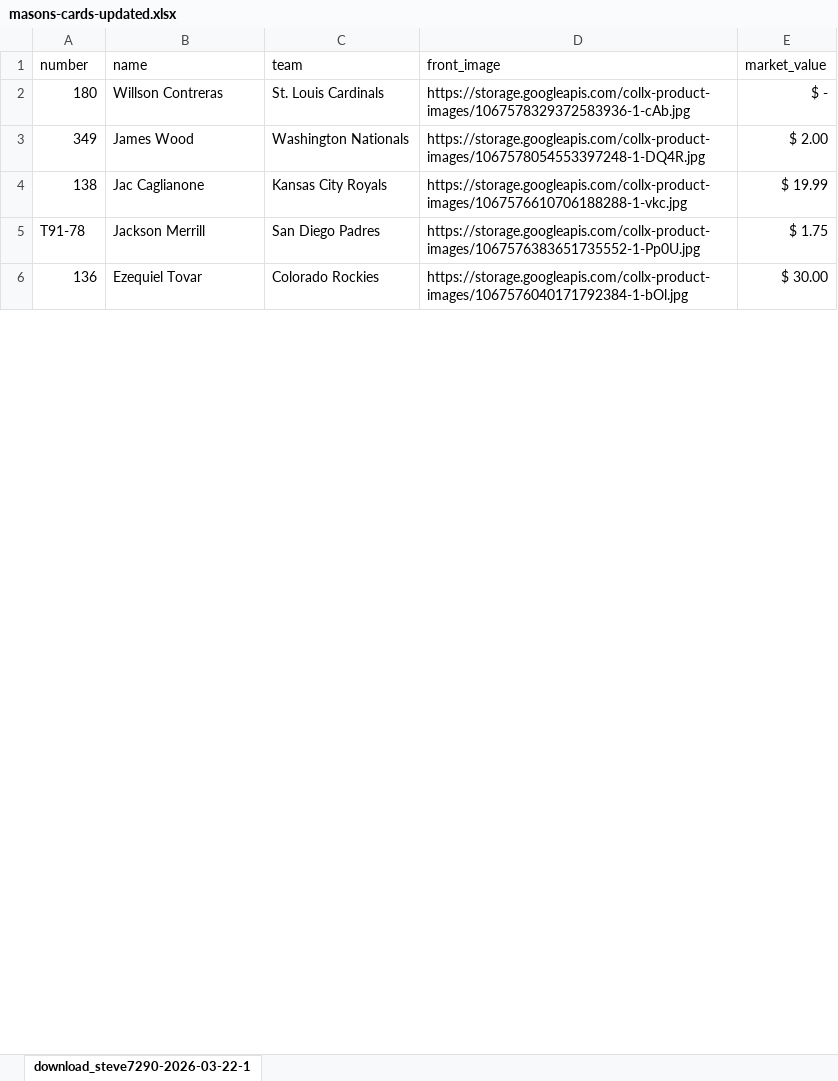
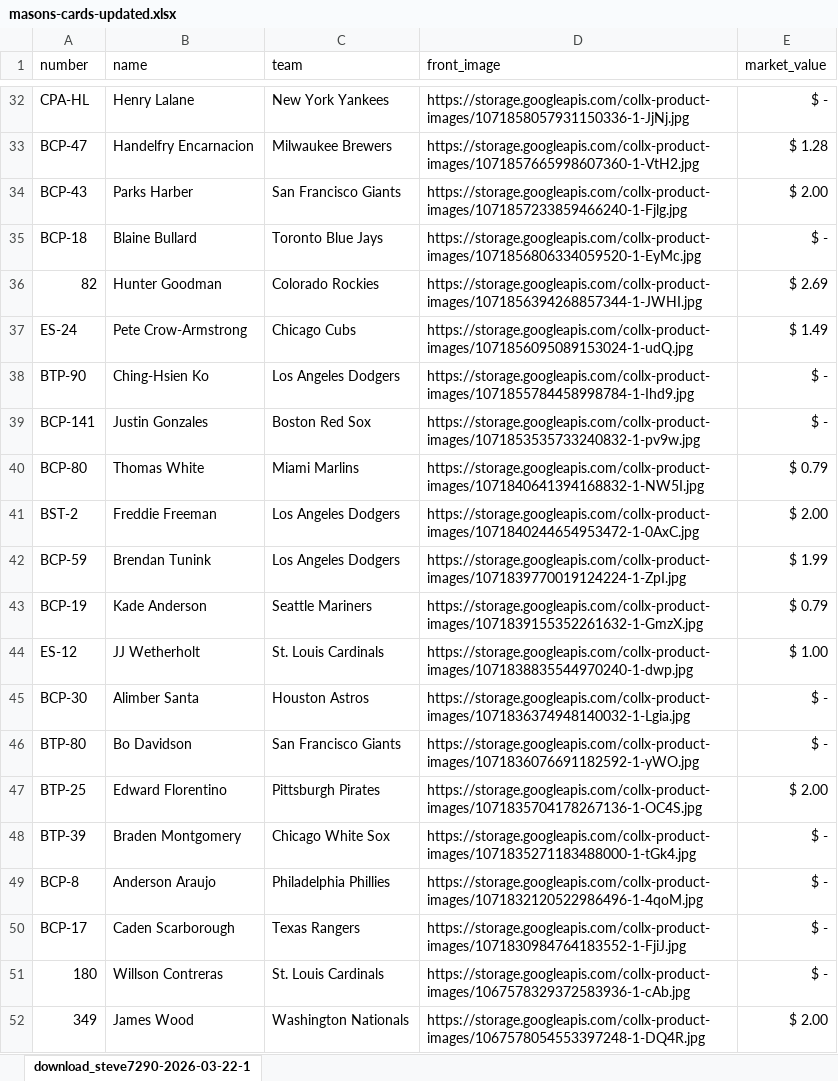
Before and after one commit to stevempoole/masons-baseball-cards, an Excel workbook: masons-cards-updated.xlsx, sheet download_steve7290-2026-03-22-1, drawn as a sheet; only a part is shown, gaps mark what is left out; the shorter side is filled out with more unchanged rows; values as stored, in another font and other column widths than the file's, no borders; the diff covers the shown part only; the diff names each change by its address in the sheet, - before the commit and + after, or states it on an @@ line.

Commit message:
📊 Weekly card value update - 1058 cards, 386.12 total value

```diff
--- a/masons-cards-updated.xlsx (sheet download_steve7290-2026-03-22-1)
+++ b/masons-cards-updated.xlsx (sheet download_steve7290-2026-03-22-1)
+row 32: CPA-HL | Henry Lalane | New York Yankees | https://storage.googleapis.com/collx-product-images/1071858057931150336-1-JjNj.jpg | $ -
+row 33: BCP-47 | Handelfry Encarnacion | Milwaukee Brewers | https://storage.googleapis.com/collx-product-images/1071857665998607360-1-VtH2.jpg | $ 1.28
+row 34: BCP-43 | Parks Harber | San Francisco Giants | https://storage.googleapis.com/collx-product-images/1071857233859466240-1-Fjlg.jpg | $ 2.00
+row 35: BCP-18 | Blaine Bullard | Toronto Blue Jays | https://storage.googleapis.com/collx-product-images/1071856806334059520-1-EyMc.jpg | $ -
+row 36: 82 | Hunter Goodman | Colorado Rockies | https://storage.googleapis.com/collx-product-images/1071856394268857344-1-JWHI.jpg | $ 2.69
+row 37: ES-24 | Pete Crow-Armstrong | Chicago Cubs | https://storage.googleapis.com/collx-product-images/1071856095089153024-1-udQ.jpg | $ 1.49
+row 38: BTP-90 | Ching-Hsien Ko | Los Angeles Dodgers | https://storage.googleapis.com/collx-product-images/1071855784458998784-1-Ihd9.jpg | $ -
+row 39: BCP-141 | Justin Gonzales | Boston Red Sox | https://storage.googleapis.com/collx-product-images/1071853535733240832-1-pv9w.jpg | $ -
+row 40: BCP-80 | Thomas White | Miami Marlins | https://storage.googleapis.com/collx-product-images/1071840641394168832-1-NW5I.jpg | $ 0.79
+row 41: BST-2 | Freddie Freeman | Los Angeles Dodgers | https://storage.googleapis.com/collx-product-images/1071840244654953472-1-0AxC.jpg | $ 2.00
+row 42: BCP-59 | Brendan Tunink | Los Angeles Dodgers | https://storage.googleapis.com/collx-product-images/1071839770019124224-1-ZpI.jpg | $ 1.99
+row 43: BCP-19 | Kade Anderson | Seattle Mariners | https://storage.googleapis.com/collx-product-images/1071839155352261632-1-GmzX.jpg | $ 0.79
+row 44: ES-12 | JJ Wetherholt | St. Louis Cardinals | https://storage.googleapis.com/collx-product-images/1071838835544970240-1-dwp.jpg | $ 1.00
+row 45: BCP-30 | Alimber Santa | Houston Astros | https://storage.googleapis.com/collx-product-images/1071836374948140032-1-Lgia.jpg | $ -
+row 46: BTP-80 | Bo Davidson | San Francisco Giants | https://storage.googleapis.com/collx-product-images/1071836076691182592-1-yWO.jpg | $ -
+row 47: BTP-25 | Edward Florentino | Pittsburgh Pirates | https://storage.googleapis.com/collx-product-images/1071835704178267136-1-OC4S.jpg | $ 2.00
+row 48: BTP-39 | Braden Montgomery | Chicago White Sox | https://storage.googleapis.com/collx-product-images/1071835271183488000-1-tGk4.jpg | $ -
+row 49: BCP-8 | Anderson Araujo | Philadelphia Phillies | https://storage.googleapis.com/collx-product-images/1071832120522986496-1-4qoM.jpg | $ -
+row 50: BCP-17 | Caden Scarborough | Texas Rangers | https://storage.googleapis.com/collx-product-images/1071830984764183552-1-FjiJ.jpg | $ -
```
Also changed, not shown: 30 added rows, 1 removed row and 250 edited cells elsewhere in this sheet, 1 other file.
